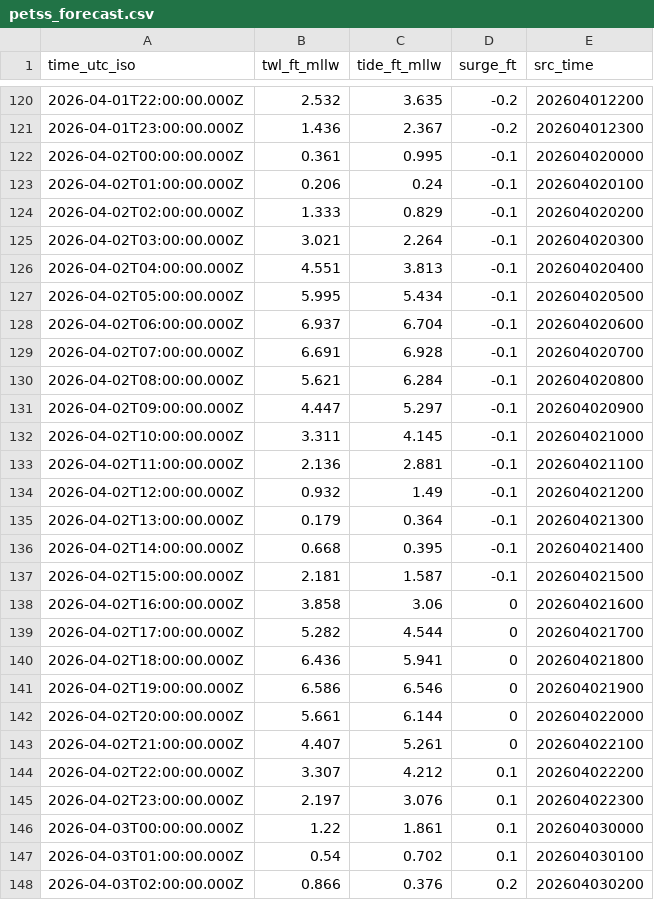
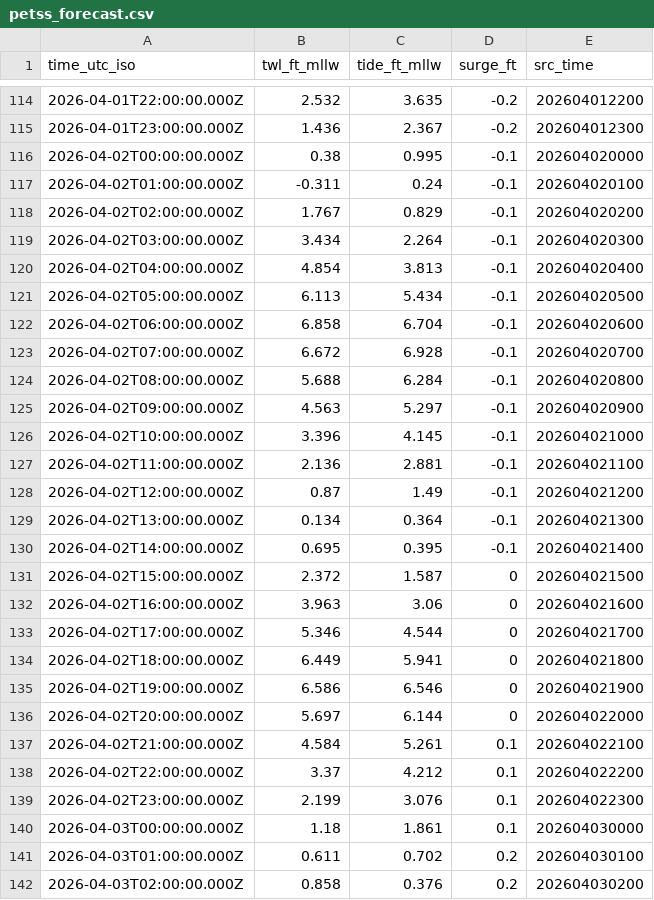
Before and after one commit to hondrospj/Bridesburg, a CSV file: data/petss_forecast.csv, drawn as a sheet; only a part is shown, gaps mark what is left out; the diff covers the shown part only.

```diff
--- a/data/petss_forecast.csv
+++ b/data/petss_forecast.csv
@@ -121,28 +115,28 @@ time_utc_iso,twl_ft_mllw,tide_ft_mllw,surge_ft,src_time
 2026-04-01T23:00:00.000Z,1.436,2.367,-0.2,202604012300
-2026-04-02T00:00:00.000Z,0.361,0.995,-0.1,202604020000
-2026-04-02T01:00:00.000Z,0.206,0.24,-0.1,202604020100
-2026-04-02T02:00:00.000Z,1.333,0.829,-0.1,202604020200
-2026-04-02T03:00:00.000Z,3.021,2.264,-0.1,202604020300
-2026-04-02T04:00:00.000Z,4.551,3.813,-0.1,202604020400
-2026-04-02T05:00:00.000Z,5.995,5.434,-0.1,202604020500
-2026-04-02T06:00:00.000Z,6.937,6.704,-0.1,202604020600
-2026-04-02T07:00:00.000Z,6.691,6.928,-0.1,202604020700
-2026-04-02T08:00:00.000Z,5.621,6.284,-0.1,202604020800
-2026-04-02T09:00:00.000Z,4.447,5.297,-0.1,202604020900
-2026-04-02T10:00:00.000Z,3.311,4.145,-0.1,202604021000
+2026-04-02T00:00:00.000Z,0.38,0.995,-0.1,202604020000
+2026-04-02T01:00:00.000Z,-0.311,0.24,-0.1,202604020100
+2026-04-02T02:00:00.000Z,1.767,0.829,-0.1,202604020200
+2026-04-02T03:00:00.000Z,3.434,2.264,-0.1,202604020300
+2026-04-02T04:00:00.000Z,4.854,3.813,-0.1,202604020400
+2026-04-02T05:00:00.000Z,6.113,5.434,-0.1,202604020500
+2026-04-02T06:00:00.000Z,6.858,6.704,-0.1,202604020600
+2026-04-02T07:00:00.000Z,6.672,6.928,-0.1,202604020700
+2026-04-02T08:00:00.000Z,5.688,6.284,-0.1,202604020800
+2026-04-02T09:00:00.000Z,4.563,5.297,-0.1,202604020900
+2026-04-02T10:00:00.000Z,3.396,4.145,-0.1,202604021000
 2026-04-02T11:00:00.000Z,2.136,2.881,-0.1,202604021100
-2026-04-02T12:00:00.000Z,0.932,1.49,-0.1,202604021200
-2026-04-02T13:00:00.000Z,0.179,0.364,-0.1,202604021300
-2026-04-02T14:00:00.000Z,0.668,0.395,-0.1,202604021400
-2026-04-02T15:00:00.000Z,2.181,1.587,-0.1,202604021500
-2026-04-02T16:00:00.000Z,3.858,3.06,0,202604021600
-2026-04-02T17:00:00.000Z,5.282,4.544,0,202604021700
-2026-04-02T18:00:00.000Z,6.436,5.941,0,202604021800
+2026-04-02T12:00:00.000Z,0.87,1.49,-0.1,202604021200
+2026-04-02T13:00:00.000Z,0.134,0.364,-0.1,202604021300
+2026-04-02T14:00:00.000Z,0.695,0.395,-0.1,202604021400
+2026-04-02T15:00:00.000Z,2.372,1.587,0,202604021500
+2026-04-02T16:00:00.000Z,3.963,3.06,0,202604021600
+2026-04-02T17:00:00.000Z,5.346,4.544,0,202604021700
+2026-04-02T18:00:00.000Z,6.449,5.941,0,202604021800
 2026-04-02T19:00:00.000Z,6.586,6.546,0,202604021900
-2026-04-02T20:00:00.000Z,5.661,6.144,0,202604022000
-2026-04-02T21:00:00.000Z,4.407,5.261,0,202604022100
-2026-04-02T22:00:00.000Z,3.307,4.212,0.1,202604022200
-2026-04-02T23:00:00.000Z,2.197,3.076,0.1,202604022300
-2026-04-03T00:00:00.000Z,1.22,1.861,0.1,202604030000
-2026-04-03T01:00:00.000Z,0.54,0.702,0.1,202604030100
-2026-04-03T02:00:00.000Z,0.866,0.376,0.2,202604030200
+2026-04-02T20:00:00.000Z,5.697,6.144,0,202604022000
+2026-04-02T21:00:00.000Z,4.584,5.261,0.1,202604022100
+2026-04-02T22:00:00.000Z,3.37,4.212,0.1,202604022200
+2026-04-02T23:00:00.000Z,2.199,3.076,0.1,202604022300
+2026-04-03T00:00:00.000Z,1.18,1.861,0.1,202604030000
+2026-04-03T01:00:00.000Z,0.611,0.702,0.2,202604030100
+2026-04-03T02:00:00.000Z,0.858,0.376,0.2,202604030200
```
Also changed, not shown: 6 added rows, 6 removed rows and 111 edited cells elsewhere in this file, 3 other files.
